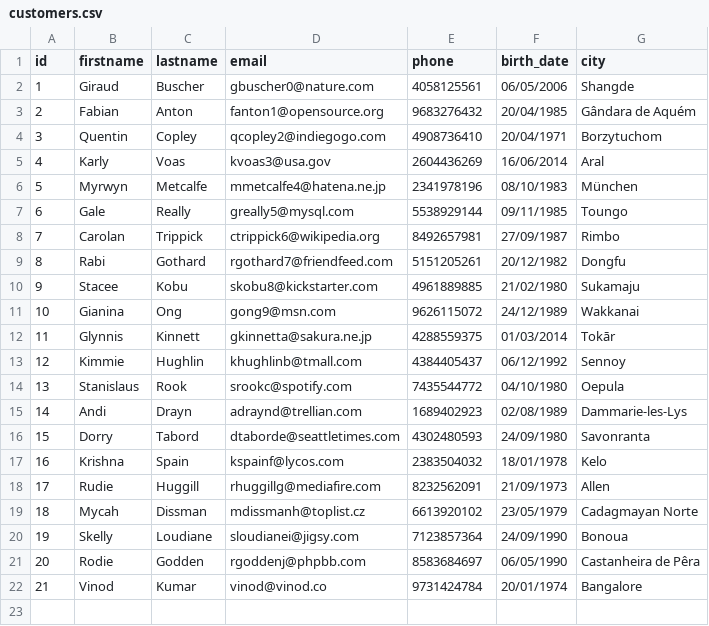
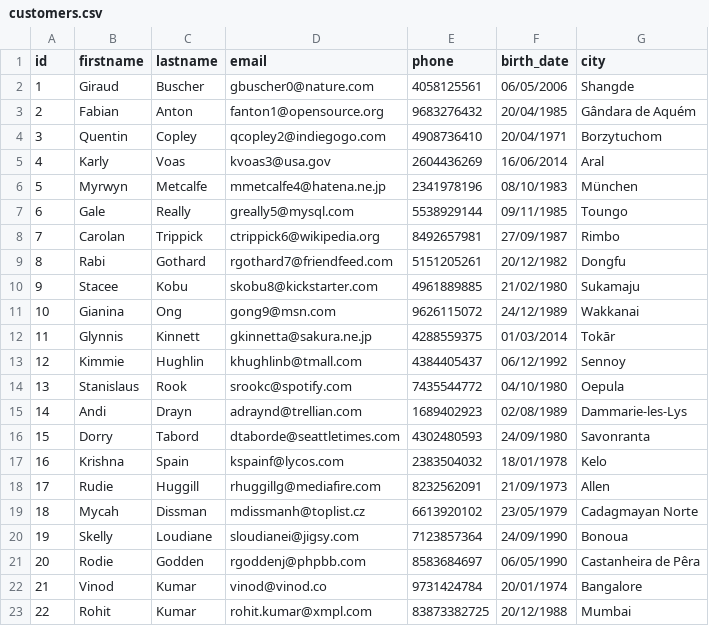
Before and after one commit to vinod-kayartaya/TARGET-APR-2023-BATCH-3, a CSV file: customer-dashboard/customers.csv, drawn as a sheet; the diff names each change by its address in the sheet, - before the commit and + after, or states it on an @@ line.

Commit message:
CustomerDao implemented using ArrayList

```diff
--- a/customer-dashboard/customers.csv
+++ b/customer-dashboard/customers.csv
+row 23: 22 | Rohit | Kumar | rohit.kumar@xmpl.com | 83873382725 | 20/12/1988 | Mumbai
```
Also changed, not shown: 10 other files.
